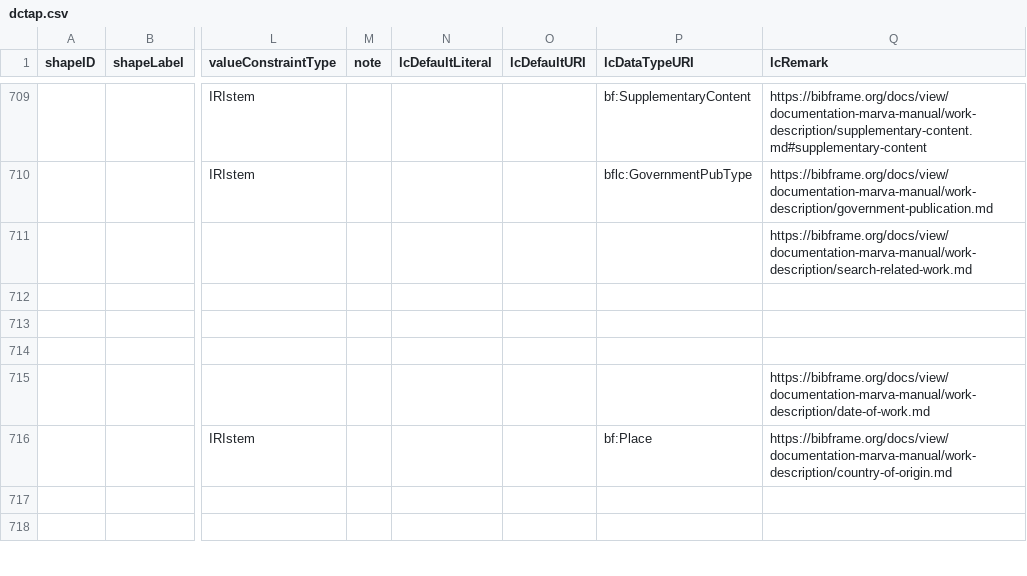
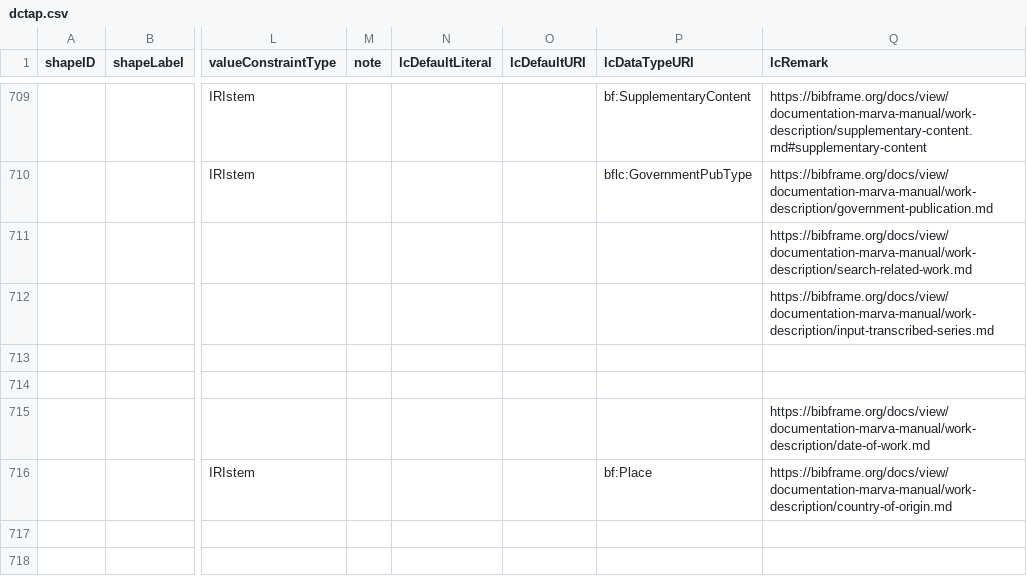
Before and after one commit to lcnetdev/marva-profiles, a CSV file: marva-prod/dctap.csv, drawn as a sheet; only a part is shown, gaps mark what is left out; the diff names each change by its address in the sheet, - before the commit and + after, or states it on an @@ line.

Commit message:
Update MARVA profiles

```diff
--- a/marva-prod/dctap.csv
+++ b/marva-prod/dctap.csv
-Q712 (lcRemark): (empty)
+Q712 (lcRemark): https://bibframe.org/docs/view/documentation-marva-manual/work-description/input-transcribed-series.md
```
Also changed, not shown: 2 other files.
